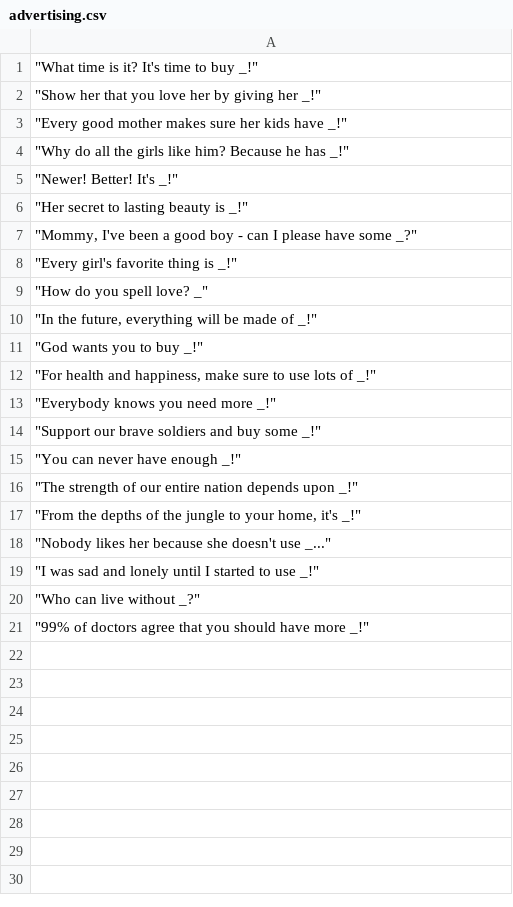
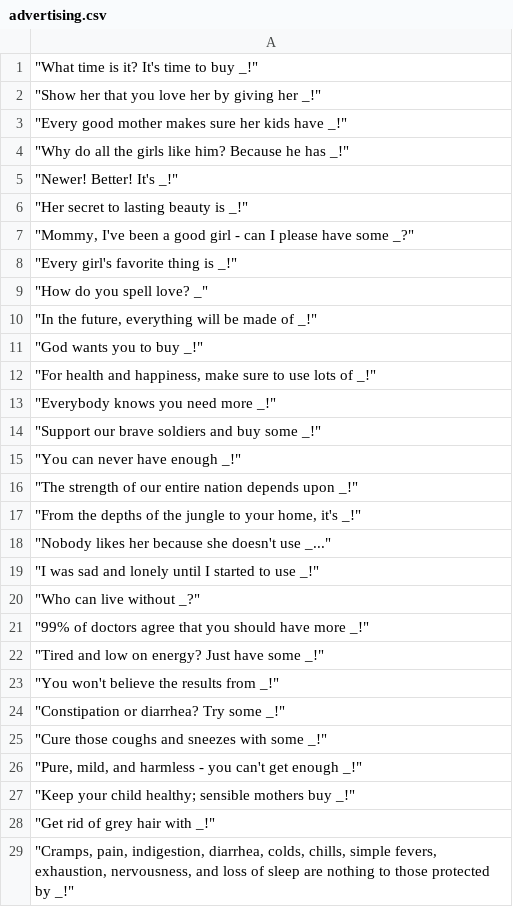
Before and after one commit to Viktor-Butkovich/Scramble-for-Africa-game, a CSV file: text/advertising.csv, drawn as a sheet.

Commit message:
Added portuguese/belgian majors, more ad text

```diff
--- a/text/advertising.csv
+++ b/text/advertising.csv
@@ -6,3 +6,3 @@
 """Her secret to lasting beauty is _!"""
-"""Mommy, I've been a good boy - can I please have some _?"""
+"""Mommy, I've been a good girl - can I please have some _?"""
 """Every girl's favorite thing is _!"""
@@ -21 +21,9 @@
 """99% of doctors agree that you should have more _!"""
+"""Tired and low on energy? Just have some _!"""
+"""You won't believe the results from _!"""
+"""Constipation or diarrhea? Try some _!"""
+"""Cure those coughs and sneezes with some _!"""
+"""Pure, mild, and harmless - you can't get enough _!"""
+"""Keep your child healthy; sensible mothers buy _!"""
+"""Get rid of grey hair with _!"""
+"""Cramps, pain, indigestion, diarrhea, colds, chills, simple fevers, exhaustion, nervousness, and loss of sleep are nothing to those protected by _!"""
```
Also changed, not shown: 21 other files.
